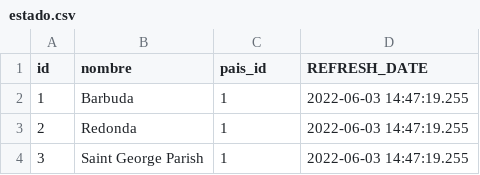
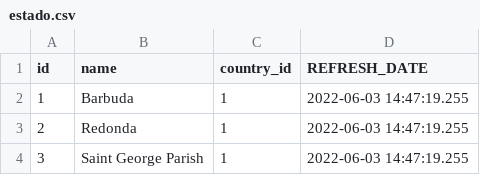
Before and after one commit to luisrs8608/populate_database, a CSV file: data/estado.csv, drawn as a sheet; only a part is shown.

```diff
--- a/data/estado.csv
+++ b/data/estado.csv
@@ -1,2 +1,2 @@
-"id","nombre","pais_id","REFRESH_DATE"
+"id","name","country_id","REFRESH_DATE"
 1,Barbuda,1,2022-06-03 14:47:19.255
```
Also changed, not shown: 4 other files.
